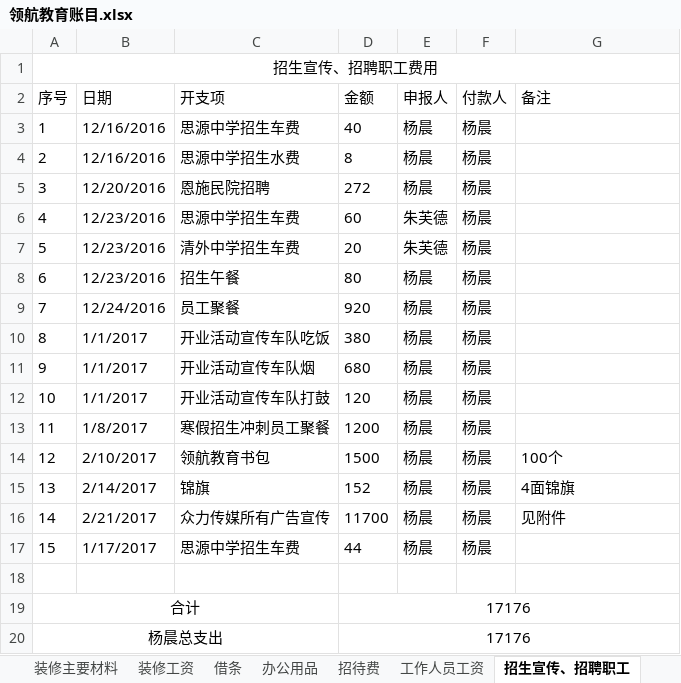
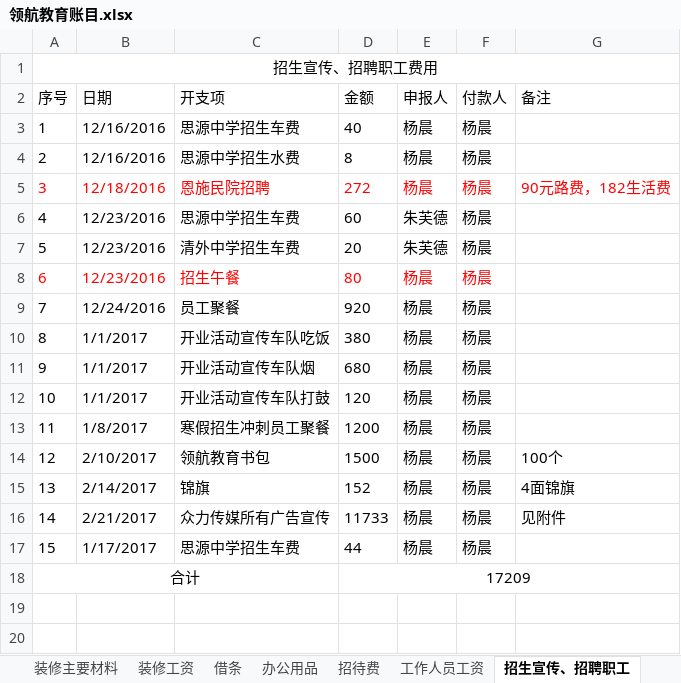
Before and after one commit to SolidFighter/LH_EDU, an Excel workbook: 开支收入/领航教育账目.xlsx, sheet 招生宣传、招聘职工, drawn as a sheet; values as stored, in another font and other column widths than the file's, no borders; removed rows and columns are numbered as before the commit, all else as after; the diff names each change by its address in the sheet, - before the commit and + after, or states it on an @@ line.

```diff
--- a/开支收入/领航教育账目.xlsx (sheet 招生宣传、招聘职工)
+++ b/开支收入/领航教育账目.xlsx (sheet 招生宣传、招聘职工)
-A5:F5 text colour: black
+A5:F5 text colour: #FF0000
-B5 (日期): 12/20/2016
+B5 (日期): 12/18/2016
-G5 (备注): (empty)
+G5 (备注): 90元路费，182生活费
-A8:F8 text colour: black
+A8:F8 text colour: #FF0000
-D16 (金额): 11700
+D16 (金额): 11733
-row 18: (empty)
-D18 (金额): 17176
+D18 (金额): 17209
-row 20: 杨晨总支出 |  |  | 17176
```
Also changed, not shown: sheet 办公用品, sheet 汇总数据, sheet 其他, sheet 工作人员工资, sheet 装修主要材料, sheet 招待费, 1 more sheet, 开支收入/2016年寒假学生报名册.xlsx.
